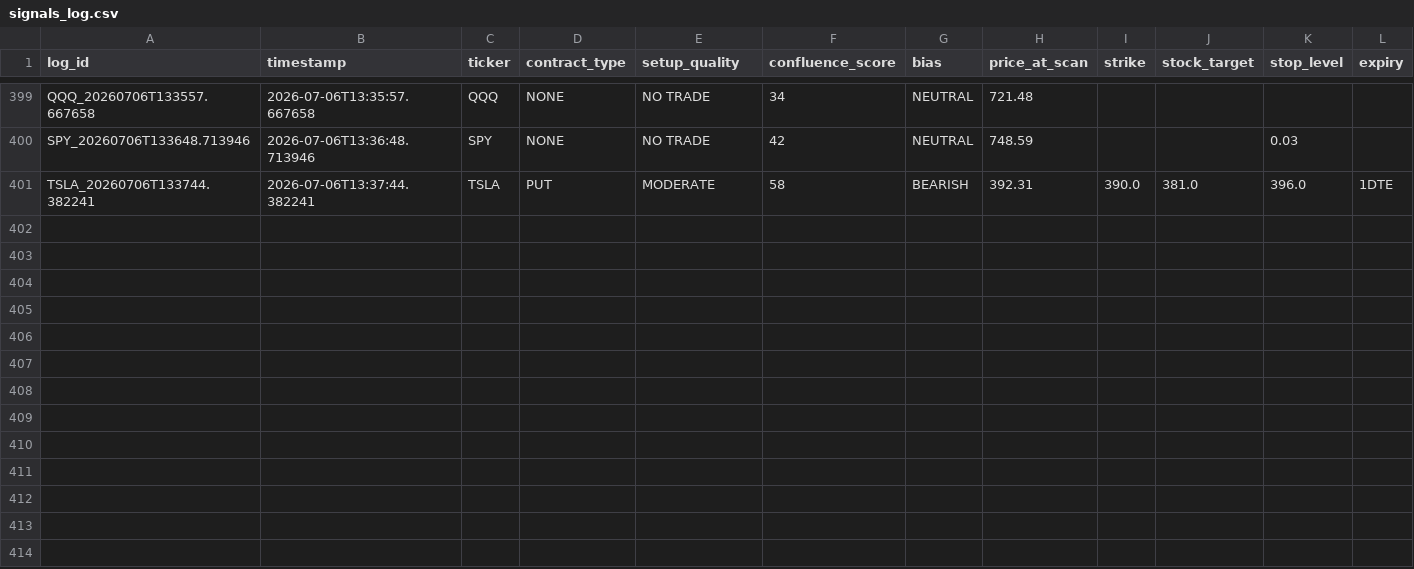
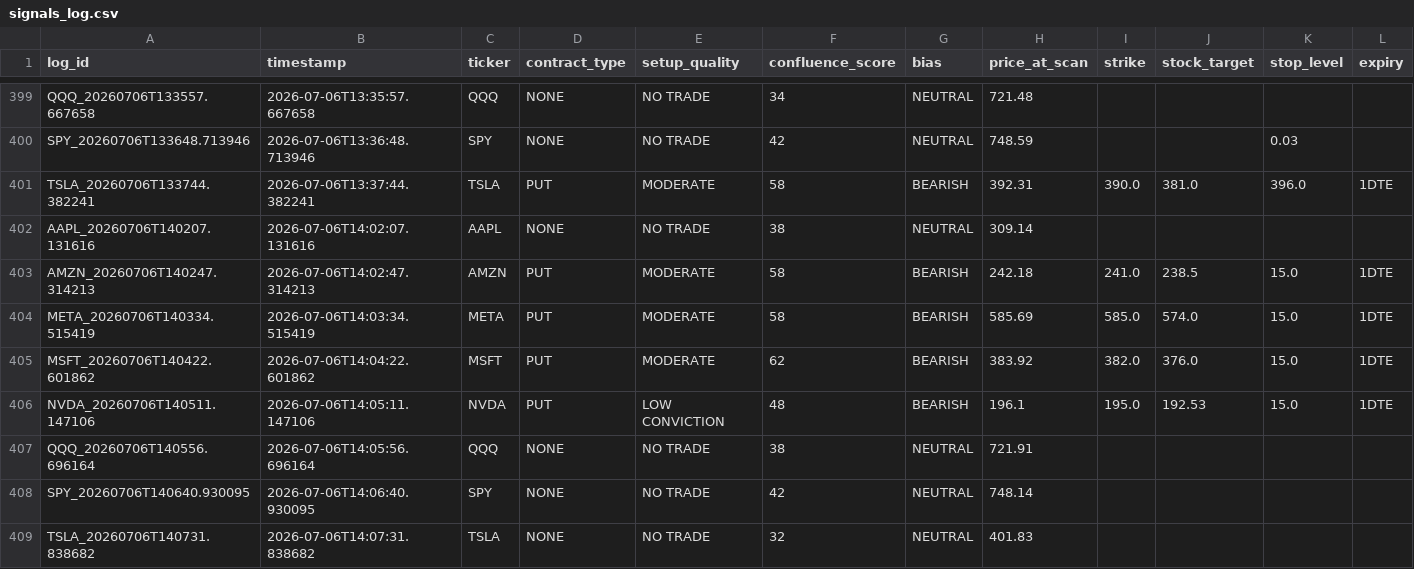
Before and after one commit to xel0irg/stock-ai-bot, a CSV file: backtest/signals_log.csv, drawn as a sheet; only a part is shown, gaps mark what is left out; rows hold the shown columns only; the diff names each change by its address in the sheet, - before the commit and + after, or states it on an @@ line.

Commit message:
chore: append scan signals to backtest log [skip ci]

```diff
--- a/backtest/signals_log.csv
+++ b/backtest/signals_log.csv
+row 402: AAPL_20260706T140207.131616 | 2026-07-06T14:02:07.131616 | AAPL | NONE | NO TRADE | 38 | NEUTRAL | 309.14
+row 403: AMZN_20260706T140247.314213 | 2026-07-06T14:02:47.314213 | AMZN | PUT | MODERATE | 58 | BEARISH | 242.18 | 241.0 | 238.5 | 15.0 | 1DTE
+row 404: META_20260706T140334.515419 | 2026-07-06T14:03:34.515419 | META | PUT | MODERATE | 58 | BEARISH | 585.69 | 585.0 | 574.0 | 15.0 | 1DTE
+row 405: MSFT_20260706T140422.601862 | 2026-07-06T14:04:22.601862 | MSFT | PUT | MODERATE | 62 | BEARISH | 383.92 | 382.0 | 376.0 | 15.0 | 1DTE
+row 406: NVDA_20260706T140511.147106 | 2026-07-06T14:05:11.147106 | NVDA | PUT | LOW CONVICTION | 48 | BEARISH | 196.1 | 195.0 | 192.53 | 15.0 | 1DTE
+row 407: QQQ_20260706T140556.696164 | 2026-07-06T14:05:56.696164 | QQQ | NONE | NO TRADE | 38 | NEUTRAL | 721.91
+row 408: SPY_20260706T140640.930095 | 2026-07-06T14:06:40.930095 | SPY | NONE | NO TRADE | 42 | NEUTRAL | 748.14
+row 409: TSLA_20260706T140731.838682 | 2026-07-06T14:07:31.838682 | TSLA | NONE | NO TRADE | 32 | NEUTRAL | 401.83
```
